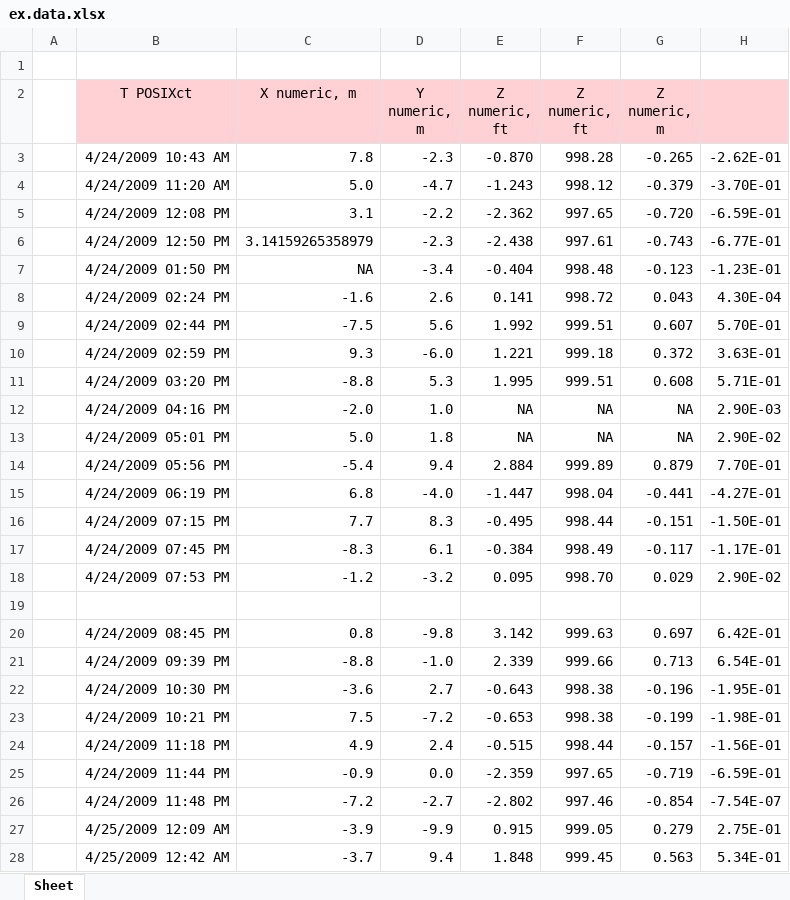
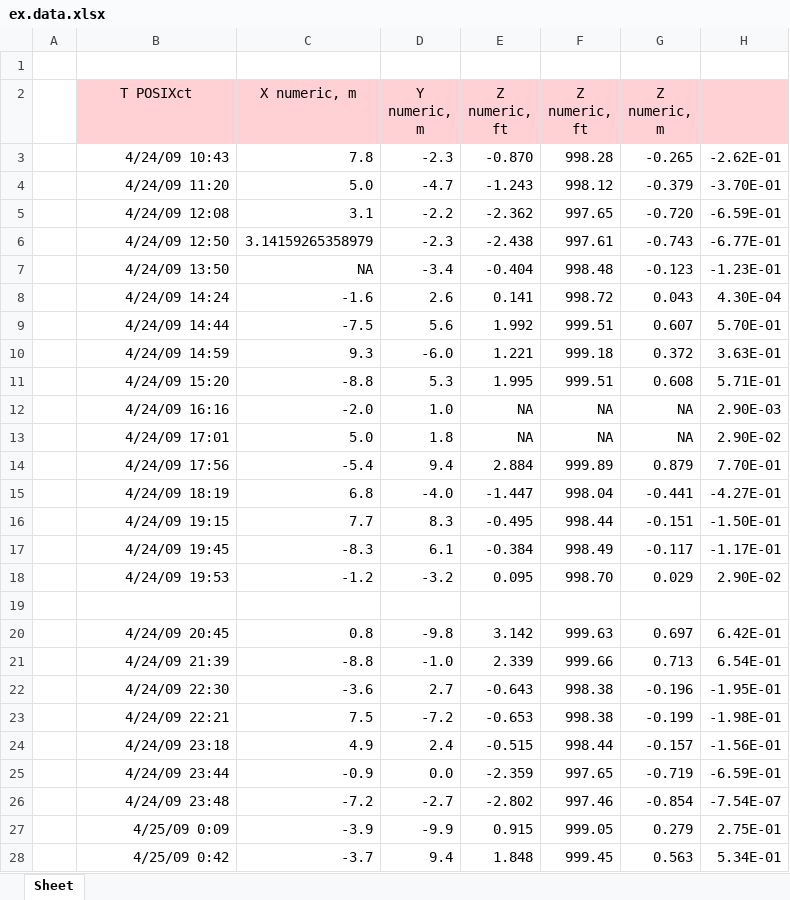
Before and after one commit to USGS-R/RSurvey, an Excel workbook: inst/extdata/ex.data.xlsx, sheet Sheet, drawn as a sheet; only a part is shown; values as stored, in another font and other column widths than the file's, no borders; the diff covers the shown part only; the diff names each change by its address in the sheet, - before the commit and + after, or states it on an @@ line.

Commit message:
Minor change

```diff
--- a/inst/extdata/ex.data.xlsx (sheet Sheet)
+++ b/inst/extdata/ex.data.xlsx (sheet Sheet)
-B3 (T POSIXct): 4/24/2009 10:43 AM
+B3 (T POSIXct): 4/24/09 10:43
-B4 (T POSIXct): 4/24/2009 11:20 AM
+B4 (T POSIXct): 4/24/09 11:20
-B5 (T POSIXct): 4/24/2009 12:08 PM
+B5 (T POSIXct): 4/24/09 12:08
-B6 (T POSIXct): 4/24/2009 12:50 PM
+B6 (T POSIXct): 4/24/09 12:50
-B7 (T POSIXct): 4/24/2009 01:50 PM
+B7 (T POSIXct): 4/24/09 13:50
-B8 (T POSIXct): 4/24/2009 02:24 PM
+B8 (T POSIXct): 4/24/09 14:24
-B9 (T POSIXct): 4/24/2009 02:44 PM
+B9 (T POSIXct): 4/24/09 14:44
-B10 (T POSIXct): 4/24/2009 02:59 PM
+B10 (T POSIXct): 4/24/09 14:59
-B11 (T POSIXct): 4/24/2009 03:20 PM
+B11 (T POSIXct): 4/24/09 15:20
-B12 (T POSIXct): 4/24/2009 04:16 PM
+B12 (T POSIXct): 4/24/09 16:16
-B13 (T POSIXct): 4/24/2009 05:01 PM
+B13 (T POSIXct): 4/24/09 17:01
-B14 (T POSIXct): 4/24/2009 05:56 PM
+B14 (T POSIXct): 4/24/09 17:56
-B15 (T POSIXct): 4/24/2009 06:19 PM
+B15 (T POSIXct): 4/24/09 18:19
-B16 (T POSIXct): 4/24/2009 07:15 PM
+B16 (T POSIXct): 4/24/09 19:15
-B17 (T POSIXct): 4/24/2009 07:45 PM
+B17 (T POSIXct): 4/24/09 19:45
-B18 (T POSIXct): 4/24/2009 07:53 PM
+B18 (T POSIXct): 4/24/09 19:53
-B20 (T POSIXct): 4/24/2009 08:45 PM
+B20 (T POSIXct): 4/24/09 20:45
-B21 (T POSIXct): 4/24/2009 09:39 PM
+B21 (T POSIXct): 4/24/09 21:39
-B22 (T POSIXct): 4/24/2009 10:30 PM
+B22 (T POSIXct): 4/24/09 22:30
-B23 (T POSIXct): 4/24/2009 10:21 PM
+B23 (T POSIXct): 4/24/09 22:21
-B24 (T POSIXct): 4/24/2009 11:18 PM
+B24 (T POSIXct): 4/24/09 23:18
-B25 (T POSIXct): 4/24/2009 11:44 PM
+B25 (T POSIXct): 4/24/09 23:44
-B26 (T POSIXct): 4/24/2009 11:48 PM
+B26 (T POSIXct): 4/24/09 23:48
-B27 (T POSIXct): 4/25/2009 12:09 AM
+B27 (T POSIXct): 4/25/09 0:09
-B28 (T POSIXct): 4/25/2009 12:42 AM
+B28 (T POSIXct): 4/25/09 0:42
```
Also changed, not shown: 25 edited cells elsewhere in this sheet.
